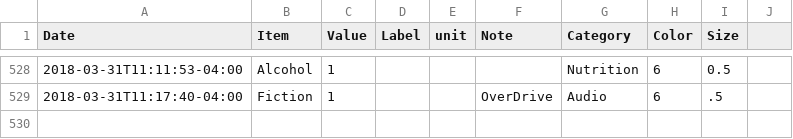
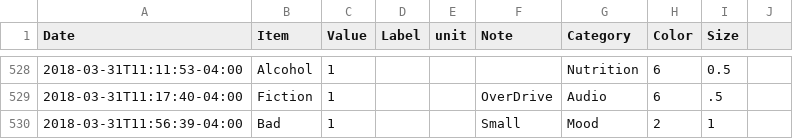
Before and after one commit to eschlaf2/quantifiedSelf, a CSV file: logging.csv, drawn as a sheet; only a part is shown, gaps mark what is left out.

Commit message:
updates

```diff
--- a/logging.csv
+++ b/logging.csv
@@ -529 +529,2 @@ Date,Item,Value,Label,unit,Note,Category,Color,Size
 2018-03-31T11:17:40-04:00,Fiction,1,,,OverDrive, Audio,6,.5
+2018-03-31T11:56:39-04:00,Bad,1,,,Small, Mood,2,1
```
